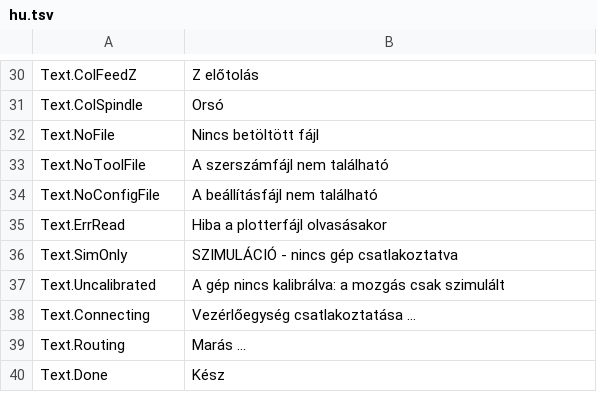
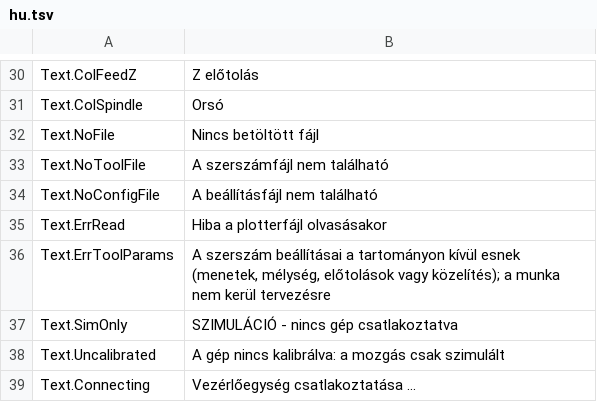
Before and after one commit to JuanenRac/EH3D-ROUTEPRO, a TSV file: locales/hu.tsv, drawn as a sheet; only a part is shown, gaps mark what is left out; the shorter side is filled out with more unchanged rows; the diff names each change by its address in the sheet, - before the commit and + after, or states it on an @@ line.

```diff
--- a/locales/hu.tsv
+++ b/locales/hu.tsv
+row 36: Text.ErrToolParams | A szerszám beállításai a tartományon kívül esnek (menetek, mélység, előtolások vagy közelítés); a munka nem kerül tervezésre
```
Also changed, not shown: locales/bg.tsv, locales/el.tsv, 29 other files.
